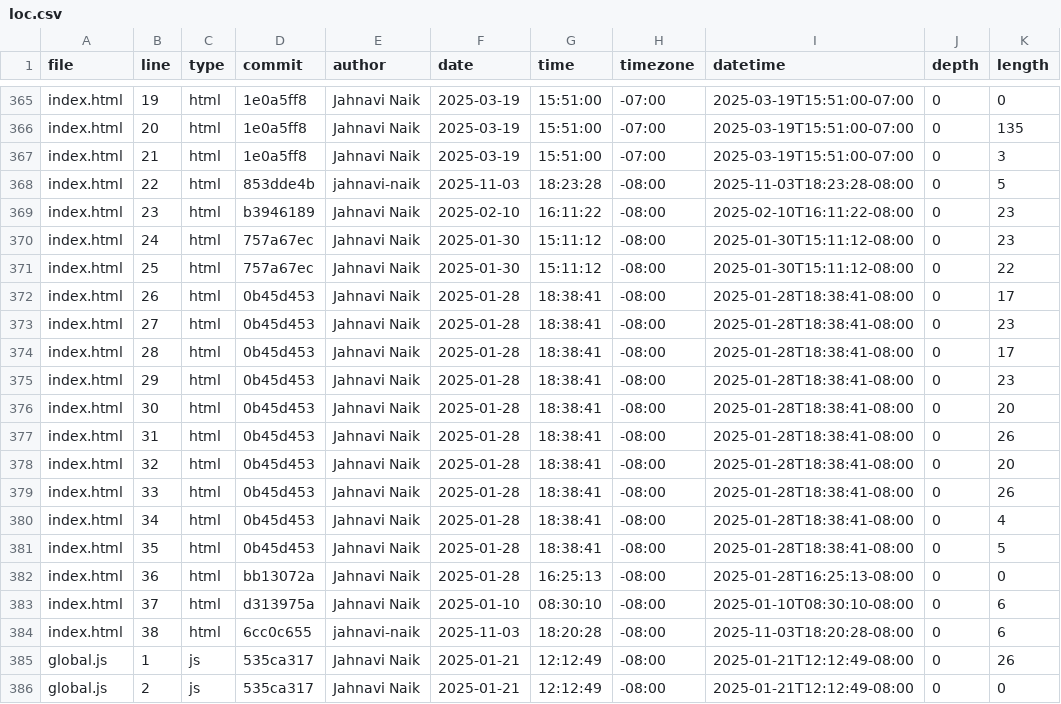
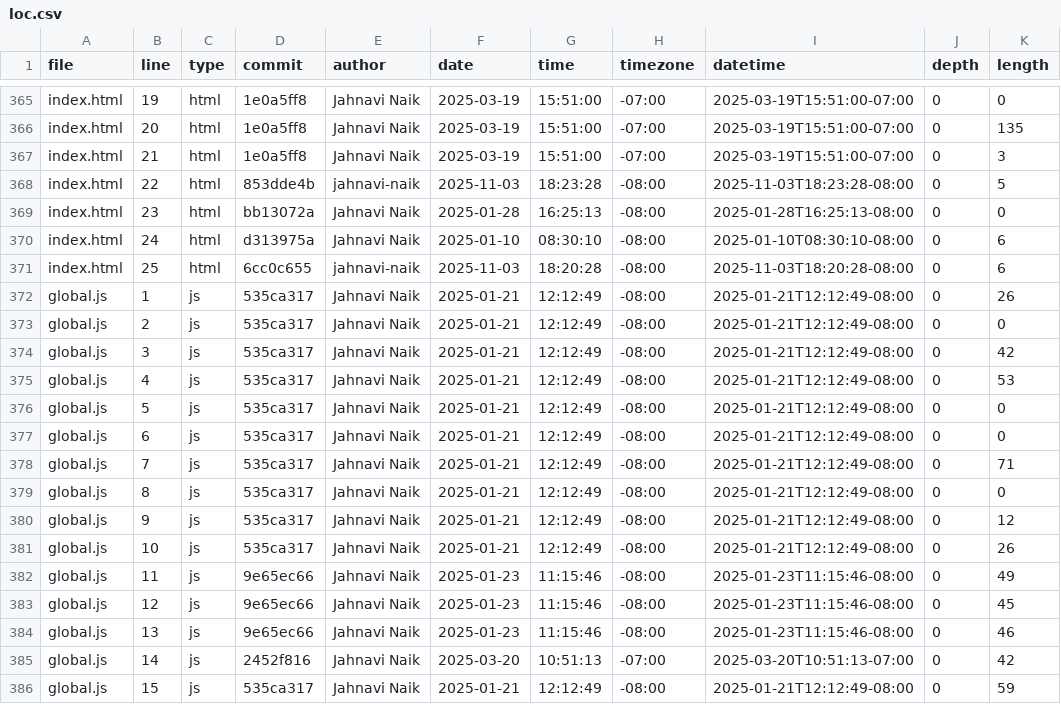
Before and after one commit to jahnavi-naik/portfolio, a CSV file: meta/loc.csv, drawn as a sheet; only a part is shown, gaps mark what is left out; the shorter side is filled out with more unchanged rows.

```diff
--- a/meta/loc.csv
+++ b/meta/loc.csv
@@ -368,18 +368,5 @@ index.html,21,html,1e0a5ff8,Jahnavi Naik,2025-03-19,15:51:00,-07:00,2025-03-19T1
 index.html,22,html,853dde4b,jahnavi-naik,2025-11-03,18:23:28,-08:00,2025-11-03T18:23:28-08:00,0,5
-index.html,23,html,b3946189,Jahnavi Naik,2025-02-10,16:11:22,-08:00,2025-02-10T16:11:22-08:00,0,23
-index.html,24,html,757a67ec,Jahnavi Naik,2025-01-30,15:11:12,-08:00,2025-01-30T15:11:12-08:00,0,23
-index.html,25,html,757a67ec,Jahnavi Naik,2025-01-30,15:11:12,-08:00,2025-01-30T15:11:12-08:00,0,22
-index.html,26,html,0b45d453,Jahnavi Naik,2025-01-28,18:38:41,-08:00,2025-01-28T18:38:41-08:00,0,17
-index.html,27,html,0b45d453,Jahnavi Naik,2025-01-28,18:38:41,-08:00,2025-01-28T18:38:41-08:00,0,23
-index.html,28,html,0b45d453,Jahnavi Naik,2025-01-28,18:38:41,-08:00,2025-01-28T18:38:41-08:00,0,17
-index.html,29,html,0b45d453,Jahnavi Naik,2025-01-28,18:38:41,-08:00,2025-01-28T18:38:41-08:00,0,23
-index.html,30,html,0b45d453,Jahnavi Naik,2025-01-28,18:38:41,-08:00,2025-01-28T18:38:41-08:00,0,20
-index.html,31,html,0b45d453,Jahnavi Naik,2025-01-28,18:38:41,-08:00,2025-01-28T18:38:41-08:00,0,26
-index.html,32,html,0b45d453,Jahnavi Naik,2025-01-28,18:38:41,-08:00,2025-01-28T18:38:41-08:00,0,20
-index.html,33,html,0b45d453,Jahnavi Naik,2025-01-28,18:38:41,-08:00,2025-01-28T18:38:41-08:00,0,26
-index.html,34,html,0b45d453,Jahnavi Naik,2025-01-28,18:38:41,-08:00,2025-01-28T18:38:41-08:00,0,4
-index.html,35,html,0b45d453,Jahnavi Naik,2025-01-28,18:38:41,-08:00,2025-01-28T18:38:41-08:00,0,5
-index.html,36,html,bb13072a,Jahnavi Naik,2025-01-28,16:25:13,-08:00,2025-01-28T16:25:13-08:00,0,0
-index.html,37,html,d313975a,Jahnavi Naik,2025-01-10,08:30:10,-08:00,2025-01-10T08:30:10-08:00,0,6
-index.html,38,html,6cc0c655,jahnavi-naik,2025-11-03,18:20:28,-08:00,2025-11-03T18:20:28-08:00,0,6
+index.html,23,html,bb13072a,Jahnavi Naik,2025-01-28,16:25:13,-08:00,2025-01-28T16:25:13-08:00,0,0
+index.html,24,html,d313975a,Jahnavi Naik,2025-01-10,08:30:10,-08:00,2025-01-10T08:30:10-08:00,0,6
+index.html,25,html,6cc0c655,jahnavi-naik,2025-11-03,18:20:28,-08:00,2025-11-03T18:20:28-08:00,0,6
 global.js,1,js,535ca317,Jahnavi Naik,2025-01-21,12:12:49,-08:00,2025-01-21T12:12:49-08:00,0,26
```
